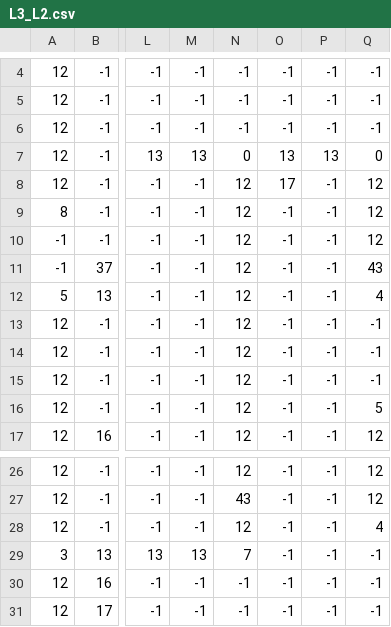
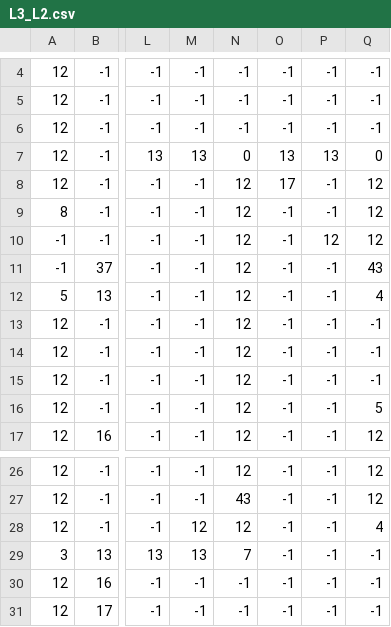
Before and after one commit to pongtato/SP3, a CSV file: GameProject/Base/Image/Maps/L3_L2.csv, drawn as a sheet; only a part is shown, gaps mark what is left out; the diff names each change by its address in the sheet, - before the commit and + after, or states it on an @@ line.

```diff
--- a/GameProject/Base/Image/Maps/L3_L2.csv
+++ b/GameProject/Base/Image/Maps/L3_L2.csv
-P10: -1
+P10: 12
-M28: -1
+M28: 12
```
Also changed, not shown: 15 other files.
